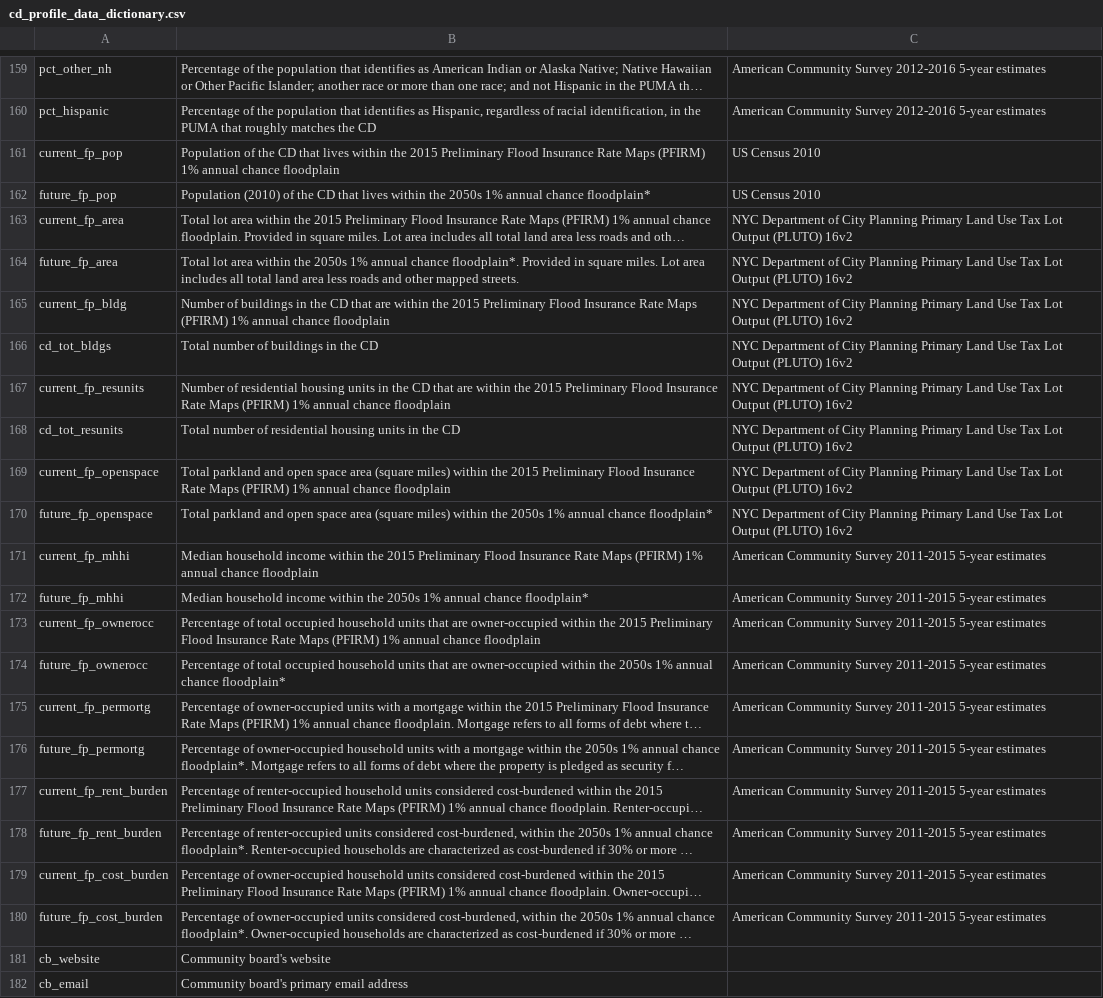
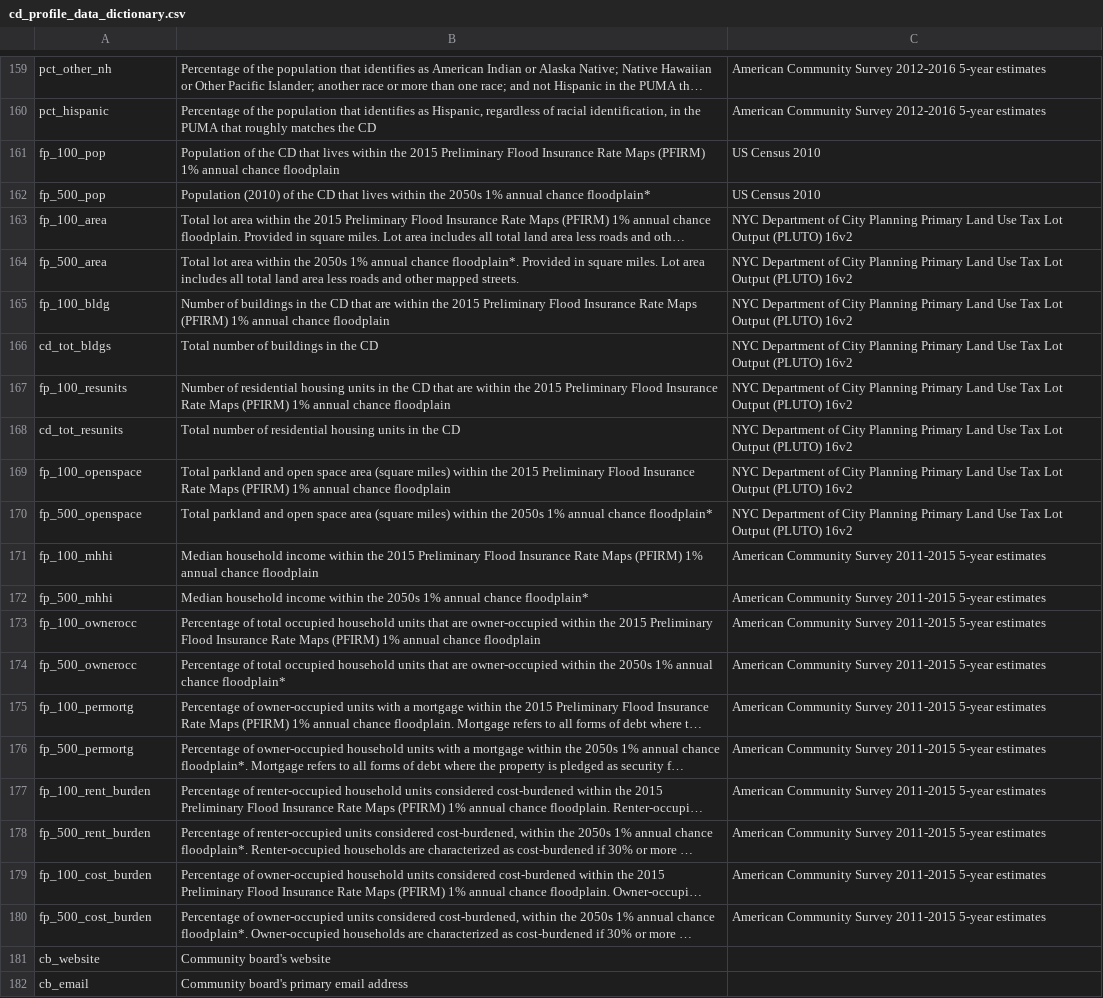
Before and after one commit to NYCPlanning/labs-community-profiles, a CSV file: public/data/cd_profile_data_dictionary.csv, drawn as a sheet; only a part is shown, gaps mark what is left out; long unchanged cells end in …; the diff names each change by its address in the sheet, - before the commit and + after, or states it on an @@ line.

Commit message:
updates for new floodplain data

```diff
--- a/public/data/cd_profile_data_dictionary.csv
+++ b/public/data/cd_profile_data_dictionary.csv
-A161: current_fp_pop
+A161: fp_100_pop
-A162: future_fp_pop
+A162: fp_500_pop
-A163: current_fp_area
+A163: fp_100_area
-A164: future_fp_area
+A164: fp_500_area
-A165: current_fp_bldg
+A165: fp_100_bldg
-A167: current_fp_resunits
+A167: fp_100_resunits
-A169: current_fp_openspace
+A169: fp_100_openspace
-A170: future_fp_openspace
+A170: fp_500_openspace
-A171: current_fp_mhhi
+A171: fp_100_mhhi
-A172: future_fp_mhhi
+A172: fp_500_mhhi
-A173: current_fp_ownerocc
+A173: fp_100_ownerocc
-A174: future_fp_ownerocc
+A174: fp_500_ownerocc
-A175: current_fp_permortg
+A175: fp_100_permortg
-A176: future_fp_permortg
+A176: fp_500_permortg
-A177: current_fp_rent_burden
+A177: fp_100_rent_burden
-A178: future_fp_rent_burden
+A178: fp_500_rent_burden
-A179: current_fp_cost_burden
+A179: fp_100_cost_burden
-A180: future_fp_cost_burden
+A180: fp_500_cost_burden
```
Also changed, not shown: 15 other files.
